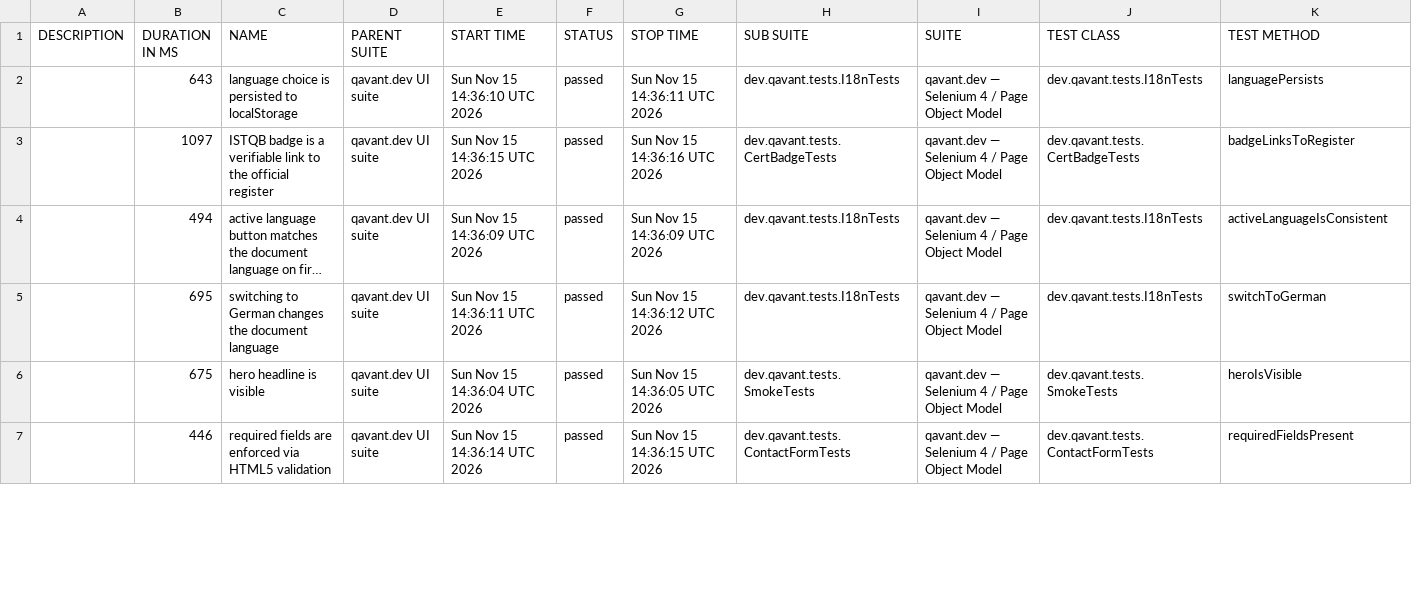
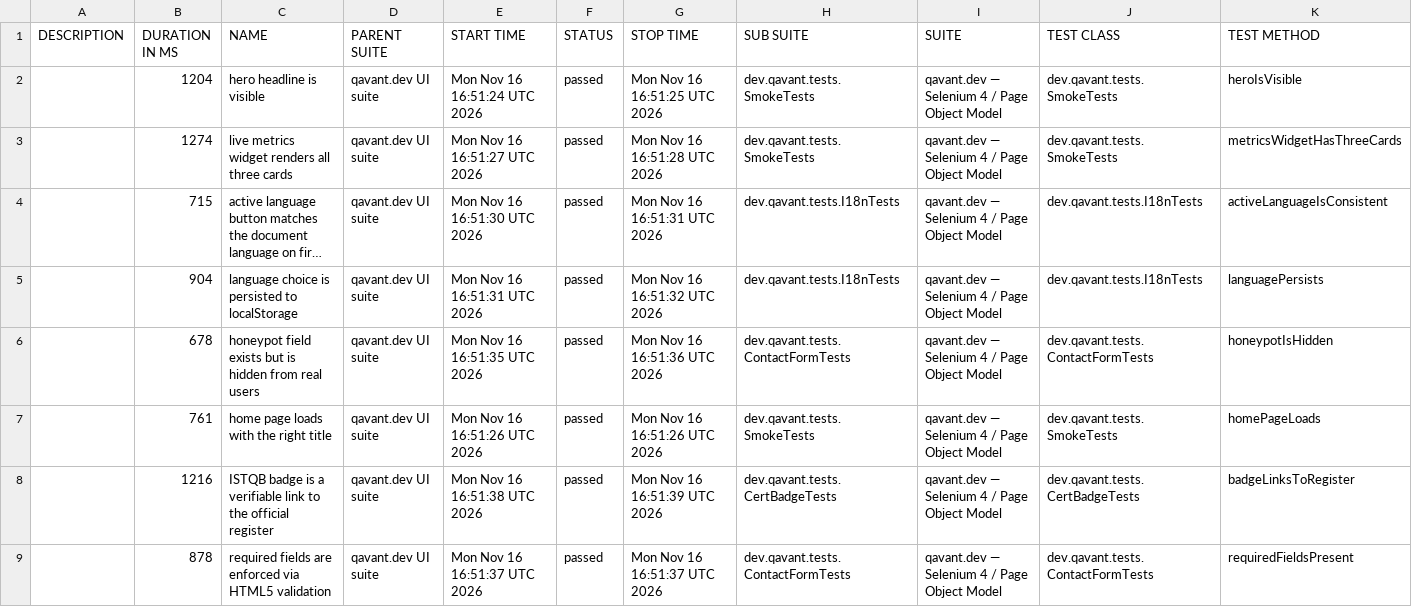
Before and after one commit to peterolah-qa/qavant-selenium, a CSV file: data/suites.csv, drawn as a sheet; only a part is shown; long unchanged cells end in …; addresses are those after the commit; the diff covers the shown part only; the diff names each change by its address in the sheet, - before the commit and + after, or states it on an @@ line.

```diff
--- a/data/suites.csv
+++ b/data/suites.csv
-B2 (DURATION IN MS): 643
+B2 (DURATION IN MS): 1204
-C2 (NAME): language choice is persisted to localStorage
+C2 (NAME): hero headline is visible
-E2 (START TIME): Sun Nov 15 14:36:10 UTC 2026
+E2 (START TIME): Mon Nov 16 16:51:24 UTC 2026
-G2 (STOP TIME): Sun Nov 15 14:36:11 UTC 2026
+G2 (STOP TIME): Mon Nov 16 16:51:25 UTC 2026
-H2 (SUB SUITE): dev.qavant.tests.I18nTests
+H2 (SUB SUITE): dev.qavant.tests.SmokeTests
-J2 (TEST CLASS): dev.qavant.tests.I18nTests
+J2 (TEST CLASS): dev.qavant.tests.SmokeTests
-K2 (TEST METHOD): languagePersists
+K2 (TEST METHOD): heroIsVisible
-B3 (DURATION IN MS): 1097
+B3 (DURATION IN MS): 1274
-C3 (NAME): ISTQB badge is a verifiable link to the official register
+C3 (NAME): live metrics widget renders all three cards
-E3 (START TIME): Sun Nov 15 14:36:15 UTC 2026
+E3 (START TIME): Mon Nov 16 16:51:27 UTC 2026
-G3 (STOP TIME): Sun Nov 15 14:36:16 UTC 2026
+G3 (STOP TIME): Mon Nov 16 16:51:28 UTC 2026
-H3 (SUB SUITE): dev.qavant.tests.CertBadgeTests
+H3 (SUB SUITE): dev.qavant.tests.SmokeTests
-J3 (TEST CLASS): dev.qavant.tests.CertBadgeTests
+J3 (TEST CLASS): dev.qavant.tests.SmokeTests
-K3 (TEST METHOD): badgeLinksToRegister
+K3 (TEST METHOD): metricsWidgetHasThreeCards
-B4 (DURATION IN MS): 494
+B4 (DURATION IN MS): 715
-E4 (START TIME): Sun Nov 15 14:36:09 UTC 2026
+E4 (START TIME): Mon Nov 16 16:51:30 UTC 2026
-G4 (STOP TIME): Sun Nov 15 14:36:09 UTC 2026
+G4 (STOP TIME): Mon Nov 16 16:51:31 UTC 2026
-B5 (DURATION IN MS): 695
+B5 (DURATION IN MS): 904
-C5 (NAME): switching to German changes the document language
+C5 (NAME): language choice is persisted to localStorage
-E5 (START TIME): Sun Nov 15 14:36:11 UTC 2026
+E5 (START TIME): Mon Nov 16 16:51:31 UTC 2026
-G5 (STOP TIME): Sun Nov 15 14:36:12 UTC 2026
+G5 (STOP TIME): Mon Nov 16 16:51:32 UTC 2026
-K5 (TEST METHOD): switchToGerman
+K5 (TEST METHOD): languagePersists
+row 6:  | 678 | honeypot field exists but is hidden from real users | qavant.dev UI suite | Mon Nov 16 16:51:35 UTC 2026 | passed | Mon Nov 16 16:51:36 UTC 2026 | dev.qavant.tests.ContactFormTests | qavant.dev — Selenium 4 / Page Object Model | dev.qavant.tests.ContactFormTests | honeypotIsHidden
-B7 (DURATION IN MS): 675
+B7 (DURATION IN MS): 761
-C7 (NAME): hero headline is visible
+C7 (NAME): home page loads with the right title
-E7 (START TIME): Sun Nov 15 14:36:04 UTC 2026
+E7 (START TIME): Mon Nov 16 16:51:26 UTC 2026
-G7 (STOP TIME): Sun Nov 15 14:36:05 UTC 2026
+G7 (STOP TIME): Mon Nov 16 16:51:26 UTC 2026
-K7 (TEST METHOD): heroIsVisible
+K7 (TEST METHOD): homePageLoads
+row 8:  | 1216 | ISTQB badge is a verifiable link to the official register | qavant.dev UI suite | Mon Nov 16 16:51:38 UTC 2026 | passed | Mon Nov 16 16:51:39 UTC 2026 | dev.qavant.tests.CertBadgeTests | qavant.dev — Selenium 4 / Page Object Model | dev.qavant.tests.CertBadgeTests | badgeLinksToRegister
-B9 (DURATION IN MS): 446
+B9 (DURATION IN MS): 878
-E9 (START TIME): Sun Nov 15 14:36:14 UTC 2026
+E9 (START TIME): Mon Nov 16 16:51:37 UTC 2026
-G9 (STOP TIME): Sun Nov 15 14:36:15 UTC 2026
+G9 (STOP TIME): Mon Nov 16 16:51:37 UTC 2026
```
Also changed, not shown: 2 removed rows and 13 edited cells elsewhere in this file, 36 other files.
